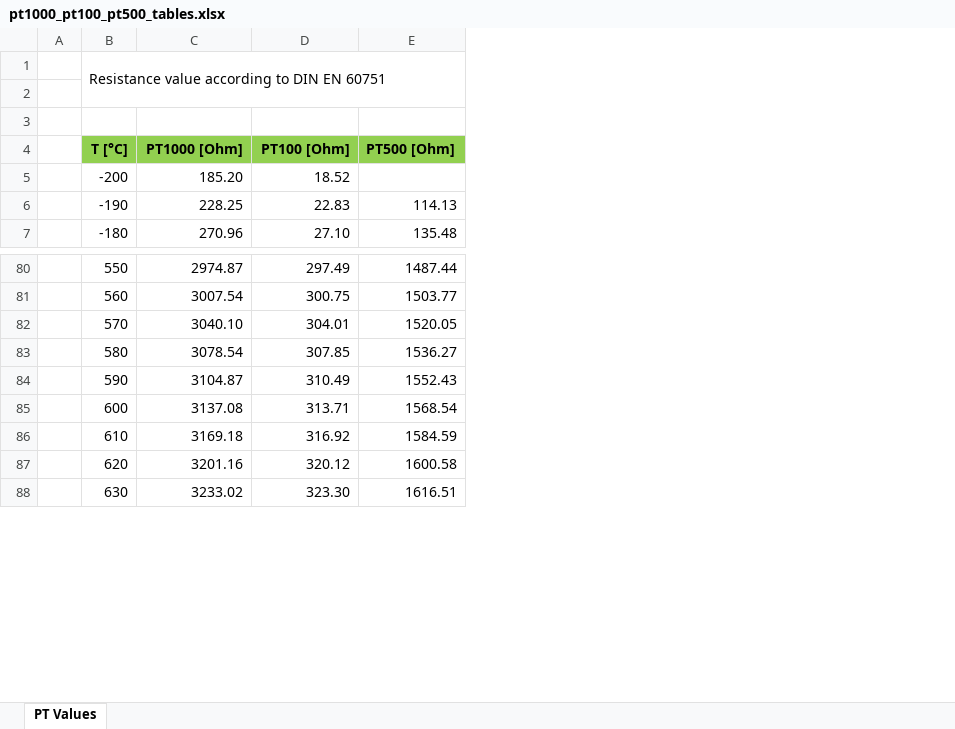
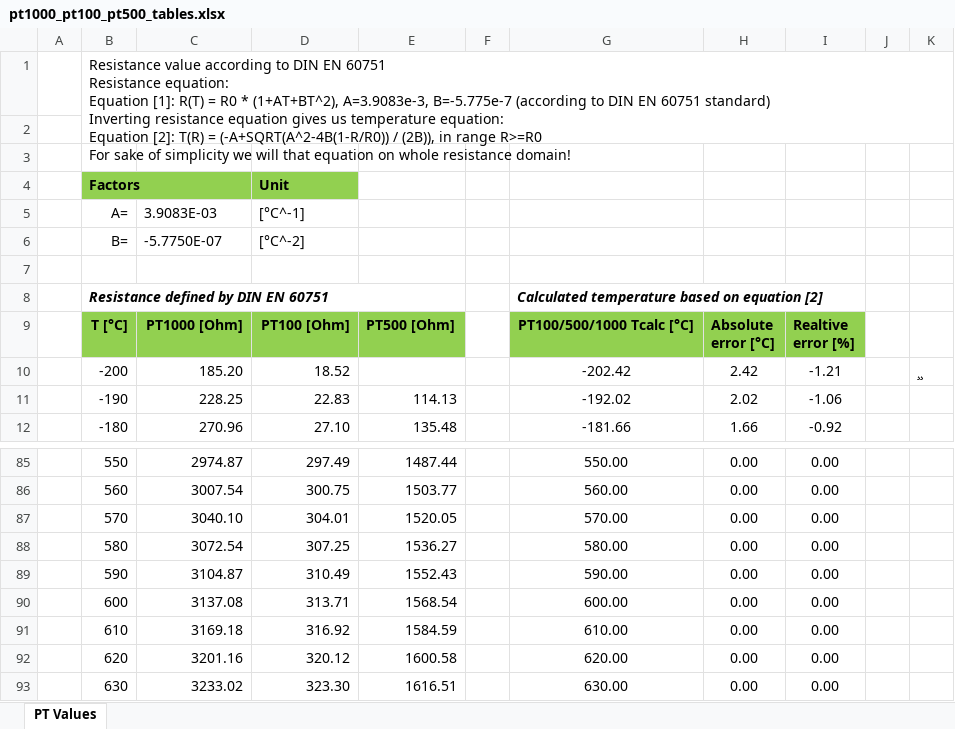
Before and after one commit to GeneralEmbeddedCLibraries/thermistor, an Excel workbook: doc/pt1000_pt100_pt500_tables.xlsx, sheet PT Values, drawn as a sheet; only a part is shown, gaps mark what is left out; values as stored, in another font and other column widths than the file's, no borders; charts and pictures not drawn; addresses are those after the commit; ↵ is a line break in a cell; the diff names each change by its address in the sheet, - before the commit and + after, or states it on an @@ line.

Commit message:
- added new picture - updated changelog and readme - updated calculation excel

```diff
--- a/doc/pt1000_pt100_pt500_tables.xlsx (sheet PT Values)
+++ b/doc/pt1000_pt100_pt500_tables.xlsx (sheet PT Values)
+column F, empty
+column G, rows 9-12: PT100/500/1000 Tcalc [°C] | -202.42 | -192.02 | -181.66; rows 85-93: 550.00 | 560.00 | 570.00 | 580.00 | 590.00 | 600.00 | 610.00 | 620.00 | 630.00
+column H, rows 9-12: Absolute ↵ error [°C] | 2.42 | 2.02 | 1.66; rows 85-93: all 0.00
+column I, rows 9-12: Realtive ↵ error [%] | -1.21 | -1.06 | -0.92; rows 85-93: all 0.00
+column J, empty
+column K, row 10: ¸¸
-B1: …EN 60751
+B1: …EN 60751 ↵ Resistance equation: ↵ Equation [1]: R(T) = R0 * (1+AT+BT^2), A=3.9083e-3, B=-5.775e-7 (according to DIN EN 60751 standard) ↵ Inverting resistance equation gives us temperature equation: ↵ Equation [2]: T(R) = (-A+SQRT(A^2-4B(1-R/R0)) / (2B)), in range R>=R0 ↵ For sake of simplicity we will that equation on whole resistance domain!
+row 4:  | Factors |  | Unit
+row 5:  | A= | 3.9083E-03 | [°C^-1]
+row 6:  | B= | -5.7750E-07 | [°C^-2]
+row 7: (empty)
+row 8:  | Resistance defined by DIN EN 60751 |  |  |  |  | Calculated temperature based on equation [2]
-C88: 3078.54
+C88: 3072.54
-D88: 307.85
+D88: 307.25
```
Also changed, not shown: formulas that keep their value, charts or pictures, 5 other files.
